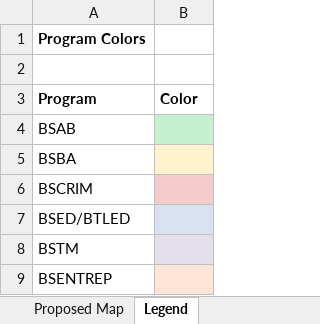
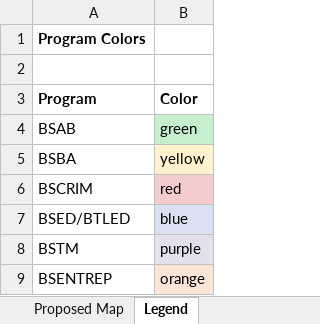
Before and after one commit to mharfemicaroz/schedules.knp.edu.ph, an Excel workbook: visualmapv2.xlsx, sheet Legend, drawn as a sheet; values as stored, in another font and other column widths than the file's, no borders; the diff names each change by its address in the sheet, - before the commit and + after, or states it on an @@ line.

```diff
--- a/visualmapv2.xlsx (sheet Legend)
+++ b/visualmapv2.xlsx (sheet Legend)
-B4 (Color): (empty)
+B4 (Color): green
-B5 (Color): (empty)
+B5 (Color): yellow
-B6 (Color): (empty)
+B6 (Color): red
-B7 (Color): (empty)
+B7 (Color): blue
-B8 (Color): (empty)
+B8 (Color): purple
-B9 (Color): (empty)
+B9 (Color): orange
```
Also changed, not shown: 25 other files.
